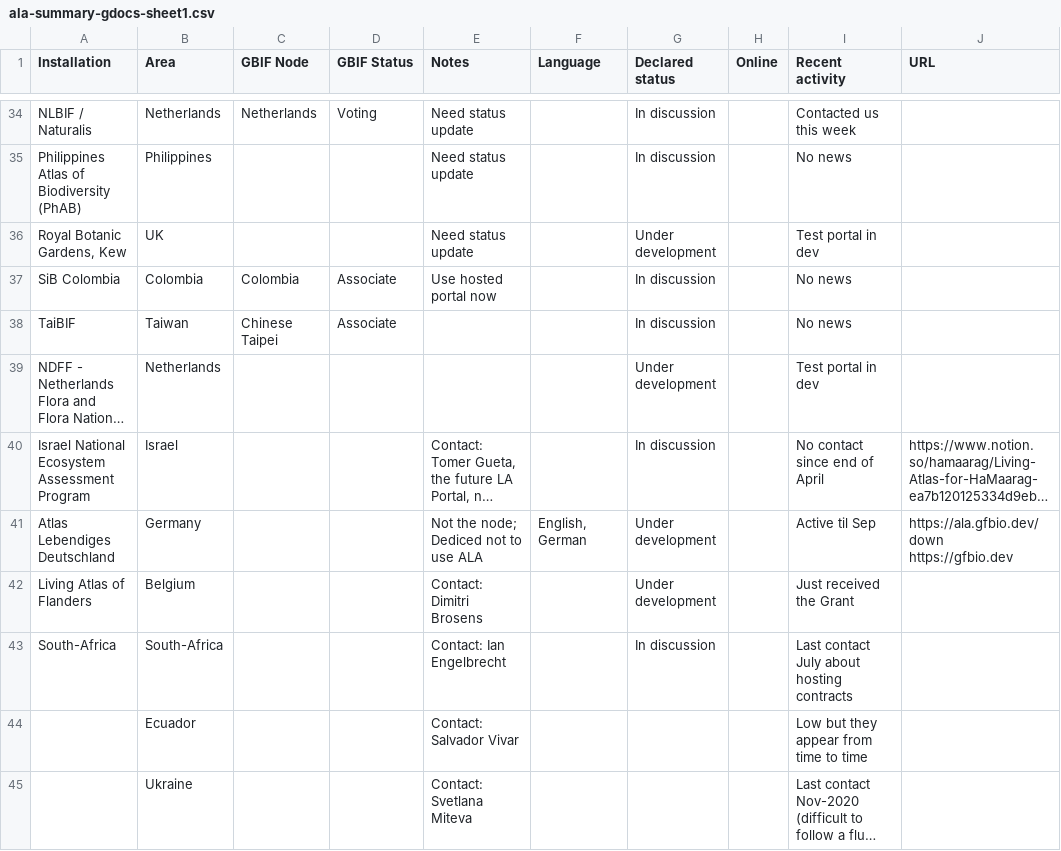
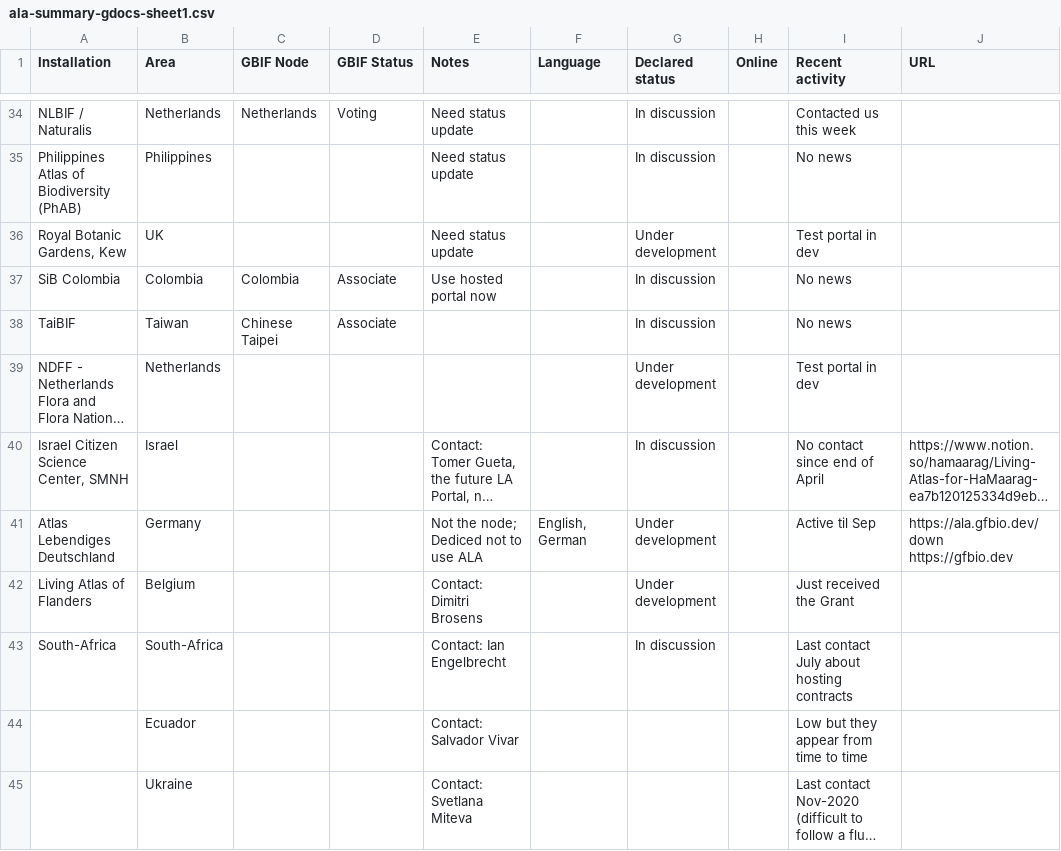
Before and after one commit to gbif/la-website, a CSV file: _data/ala-summary-gdocs-sheet1.csv, drawn as a sheet; only a part is shown, gaps mark what is left out; long unchanged cells end in …; the diff names each change by its address in the sheet, - before the commit and + after, or states it on an @@ line.

Commit message:
Update participants description

```diff
--- a/_data/ala-summary-gdocs-sheet1.csv
+++ b/_data/ala-summary-gdocs-sheet1.csv
-A40 (Installation): Israel National Ecosystem Assessment Program
+A40 (Installation): Israel Citizen Science Center, SMNH
```
